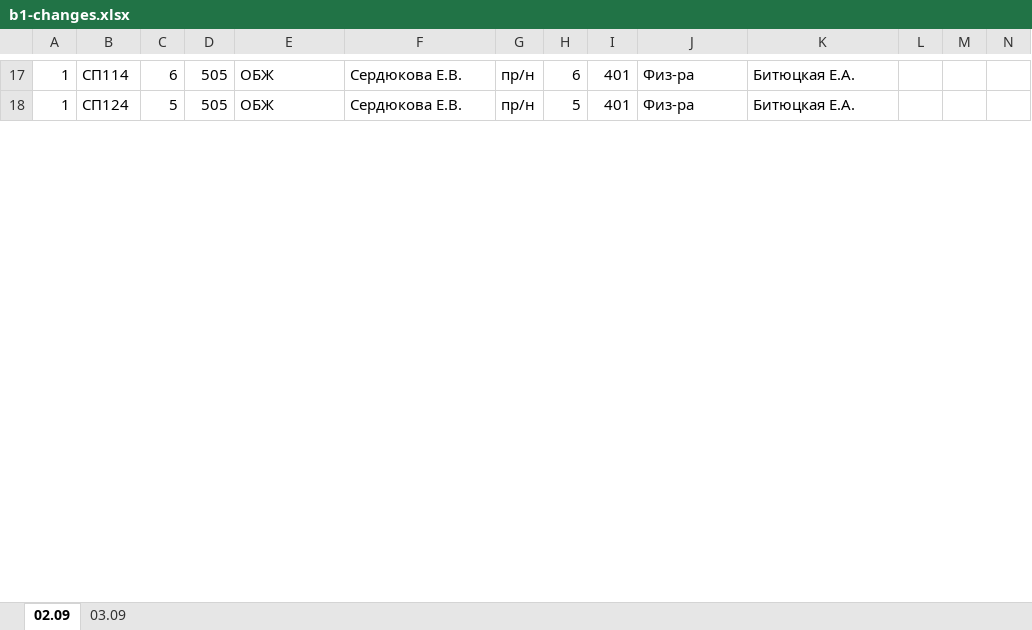
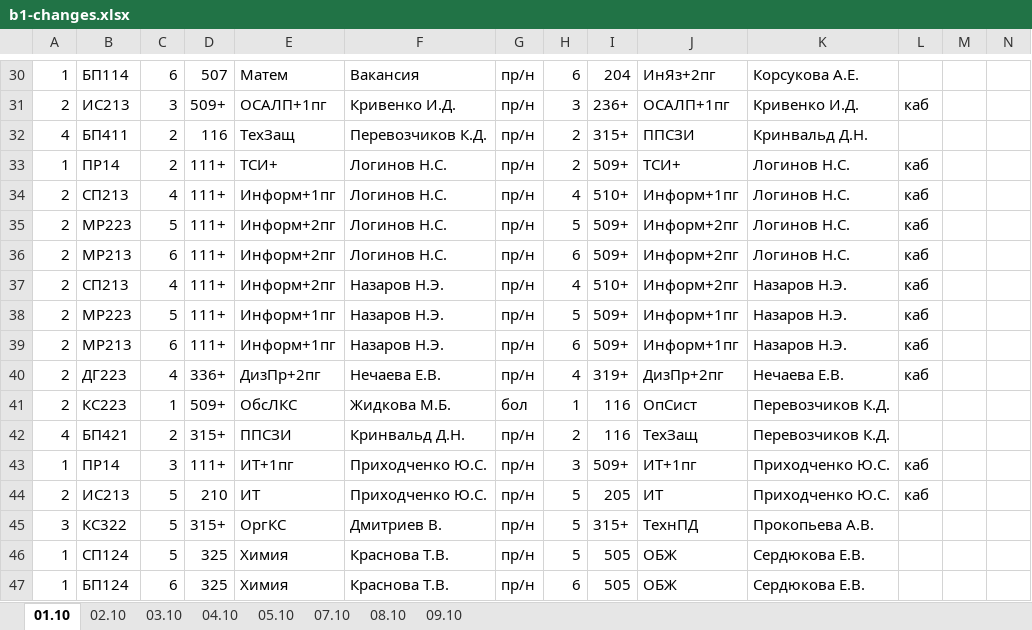
Before and after one commit to TaigoDev/OAT, an Excel workbook: OMAVIAT/Resources/schedule/b1-changes.xlsx, sheet 01.10, drawn as a sheet; only a part is shown, gaps mark what is left out; values as stored, in another font and other column widths than the file's, no cell formats; addresses are those after the commit; the diff covers the shown part only; the diff names each change by its address in the sheet, - before the commit and + after, or states it on an @@ line.

```diff
--- a/OMAVIAT/Resources/schedule/b1-changes.xlsx (sheet 01.10)
+++ b/OMAVIAT/Resources/schedule/b1-changes.xlsx (sheet 01.10)
-sheet tab: 02.09
+sheet tab: 01.10
-sheet tab: 03.09
+sheet tab: 02.10
+sheet tab: 03.10
+sheet tab: 04.10
+sheet tab: 05.10
+sheet tab: 07.10
+sheet tab: 08.10
+sheet tab: 09.10
-B30: СП114
+B30: БП114
-D30: 505
+D30: 507
-E30: ОБЖ
+E30: Матем
-F30: Сердюкова Е.В.
+F30: Вакансия
-I30: 401
+I30: 204
-J30: Физ-ра
+J30: ИнЯз+2пг
-K30: Битюцкая Е.А.
+K30: Корсукова А.Е.
+row 31: 2 | ИС213 | 3 | 509+ | ОСАЛП+1пг | Кривенко И.Д. | пр/н | 3 | 236+ | ОСАЛП+1пг | Кривенко И.Д. | каб
+row 32: 4 | БП411 | 2 | 116 | ТехЗащ | Перевозчиков К.Д. | пр/н | 2 | 315+ | ППСЗИ | Кринвальд Д.Н.
+row 33: 1 | ПР14 | 2 | 111+ | ТСИ+ | Логинов Н.С. | пр/н | 2 | 509+ | ТСИ+ | Логинов Н.С. | каб
+row 34: 2 | СП213 | 4 | 111+ | Информ+1пг | Логинов Н.С. | пр/н | 4 | 510+ | Информ+1пг | Логинов Н.С. | каб
+row 35: 2 | МР223 | 5 | 111+ | Информ+2пг | Логинов Н.С. | пр/н | 5 | 509+ | Информ+2пг | Логинов Н.С. | каб
+row 36: 2 | МР213 | 6 | 111+ | Информ+2пг | Логинов Н.С. | пр/н | 6 | 509+ | Информ+2пг | Логинов Н.С. | каб
+row 37: 2 | СП213 | 4 | 111+ | Информ+2пг | Назаров Н.Э. | пр/н | 4 | 510+ | Информ+2пг | Назаров Н.Э. | каб
+row 38: 2 | МР223 | 5 | 111+ | Информ+1пг | Назаров Н.Э. | пр/н | 5 | 509+ | Информ+1пг | Назаров Н.Э. | каб
+row 39: 2 | МР213 | 6 | 111+ | Информ+1пг | Назаров Н.Э. | пр/н | 6 | 509+ | Информ+1пг | Назаров Н.Э. | каб
+row 40: 2 | ДГ223 | 4 | 336+ | ДизПр+2пг | Нечаева Е.В. | пр/н | 4 | 319+ | ДизПр+2пг | Нечаева Е.В. | каб
+row 41: 2 | КС223 | 1 | 509+ | ОбсЛКС | Жидкова М.Б. | бол | 1 | 116 | ОпСист | Перевозчиков К.Д.
+row 42: 4 | БП421 | 2 | 315+ | ППСЗИ | Кринвальд Д.Н. | пр/н | 2 | 116 | ТехЗащ | Перевозчиков К.Д.
+row 43: 1 | ПР14 | 3 | 111+ | ИТ+1пг | Приходченко Ю.С. | пр/н | 3 | 509+ | ИТ+1пг | Приходченко Ю.С. | каб
+row 44: 2 | ИС213 | 5 | 210 | ИТ | Приходченко Ю.С. | пр/н | 5 | 205 | ИТ | Приходченко Ю.С. | каб
+row 45: 3 | КС322 | 5 | 315+ | ОргКС | Дмитриев В. | пр/н | 5 | 315+ | ТехнПД | Прокопьева А.В.
-D46: 505
+D46: 325
-E46: ОБЖ
+E46: Химия
-F46: Сердюкова Е.В.
+F46: Краснова Т.В.
-I46: 401
+I46: 505
-J46: Физ-ра
+J46: ОБЖ
-K46: Битюцкая Е.А.
+K46: Сердюкова Е.В.
+row 47: 1 | БП124 | 6 | 325 | Химия | Краснова Т.В. | пр/н | 6 | 505 | ОБЖ | Сердюкова Е.В.
```
Also changed, not shown: 23 added rows, 36 removed rows and 41 edited cells elsewhere in this sheet, sheet 02.10, cell formats, hidden cells, OMAVIAT/Resources/schedule/AcademicLoadDatabase.xlsx, OMAVIAT/Resources/schedule/b2-changes.xlsx, 29 other files.
